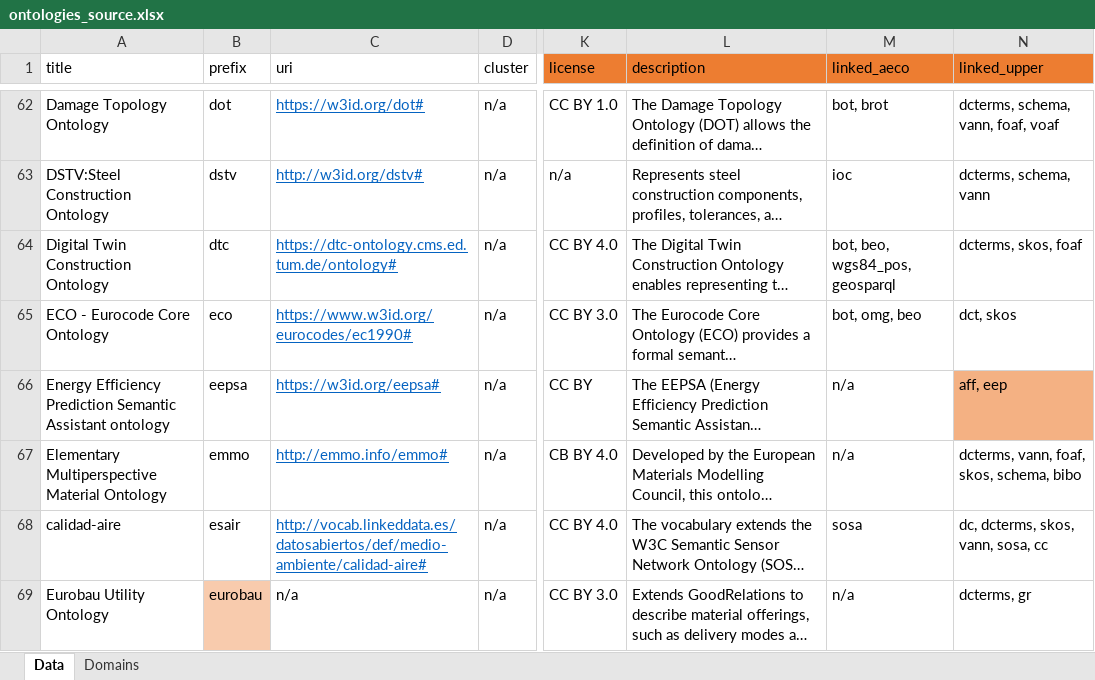
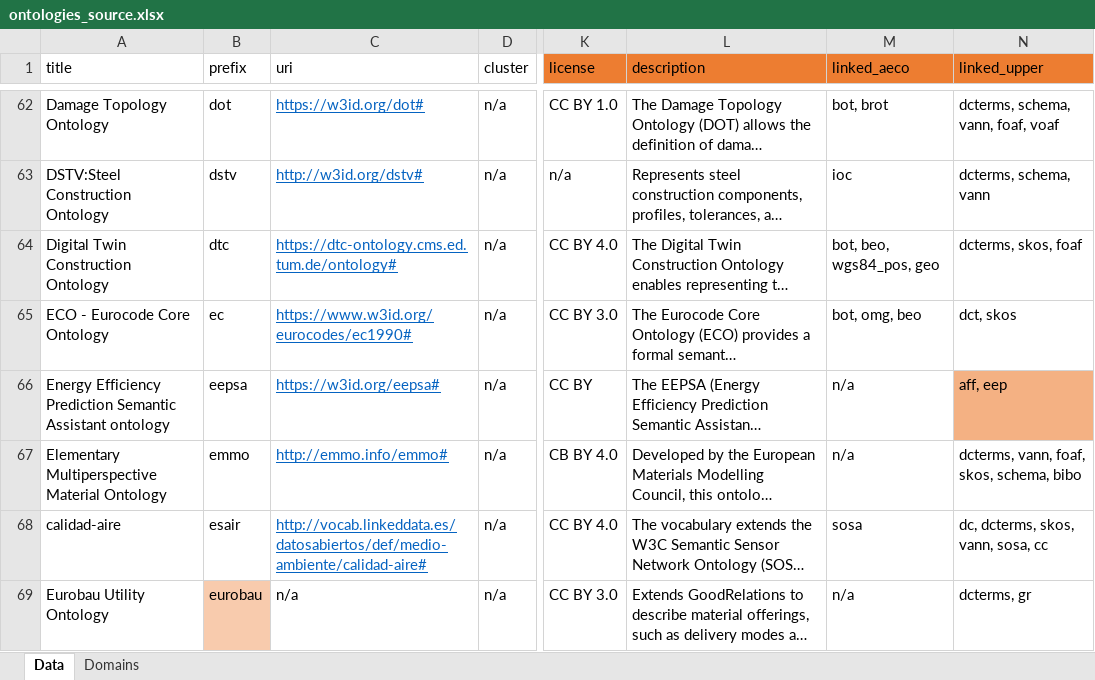
Before and after one commit to CyberbuildLab/BE-OLS, an Excel workbook: data/source/ontologies_source.xlsx, sheet Data, drawn as a sheet; only a part is shown, gaps mark what is left out; long unchanged cells end in …; values as stored, in another font and other column widths than the file's, no borders; table styles not drawn; the diff covers the shown part only; the diff names each change by its address in the sheet, - before the commit and + after, or states it on an @@ line.

Commit message:
Major debug
Issues with TTL file names not matching their embedded prefix (e.g. ifc, saref4...).
Also, some embedded prefix included trailing spaces and even a ":" in one case. These are now cleaned up by the notebook. This ultimately improves the web search which I will push just after this.

```diff
--- a/data/source/ontologies_source.xlsx (sheet Data)
+++ b/data/source/ontologies_source.xlsx (sheet Data)
-M64 (linked_aeco): bot, beo, wgs84_pos, geosparql
+M64 (linked_aeco): bot, beo, wgs84_pos, geo
-B65 (prefix): eco
+B65 (prefix): ec
```
Also changed, not shown: 45 edited cells elsewhere in this sheet, data/Ontologies_forRepo.xlsx, 22 other files.
